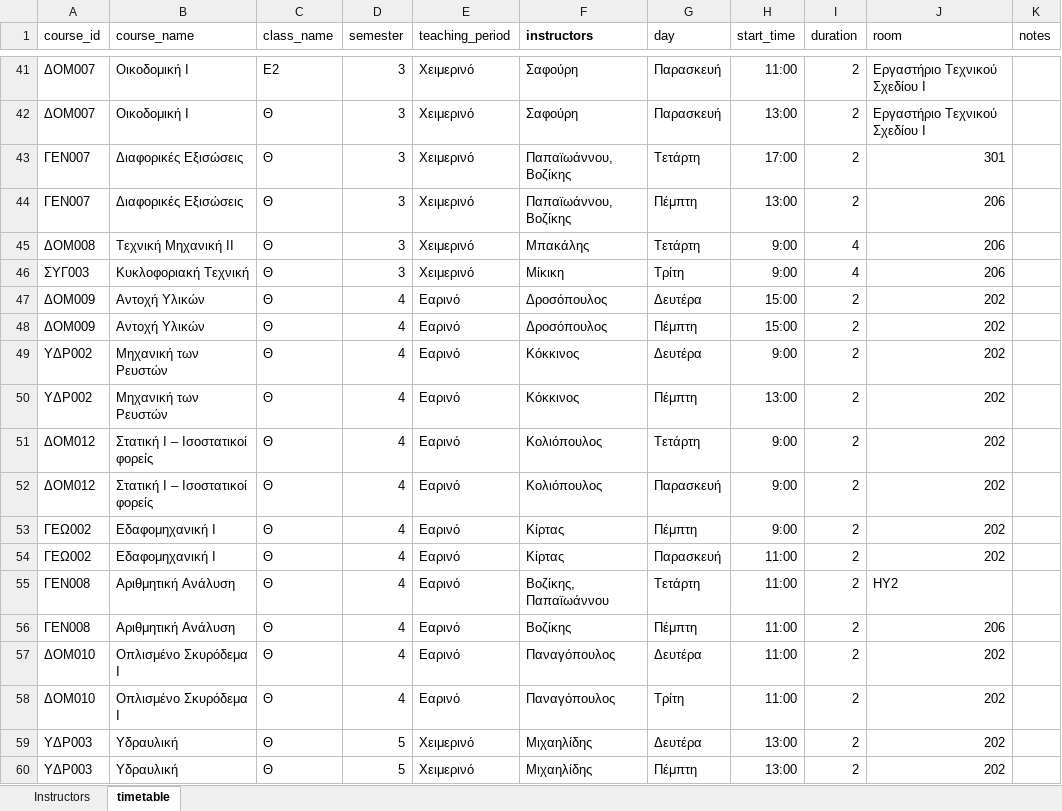
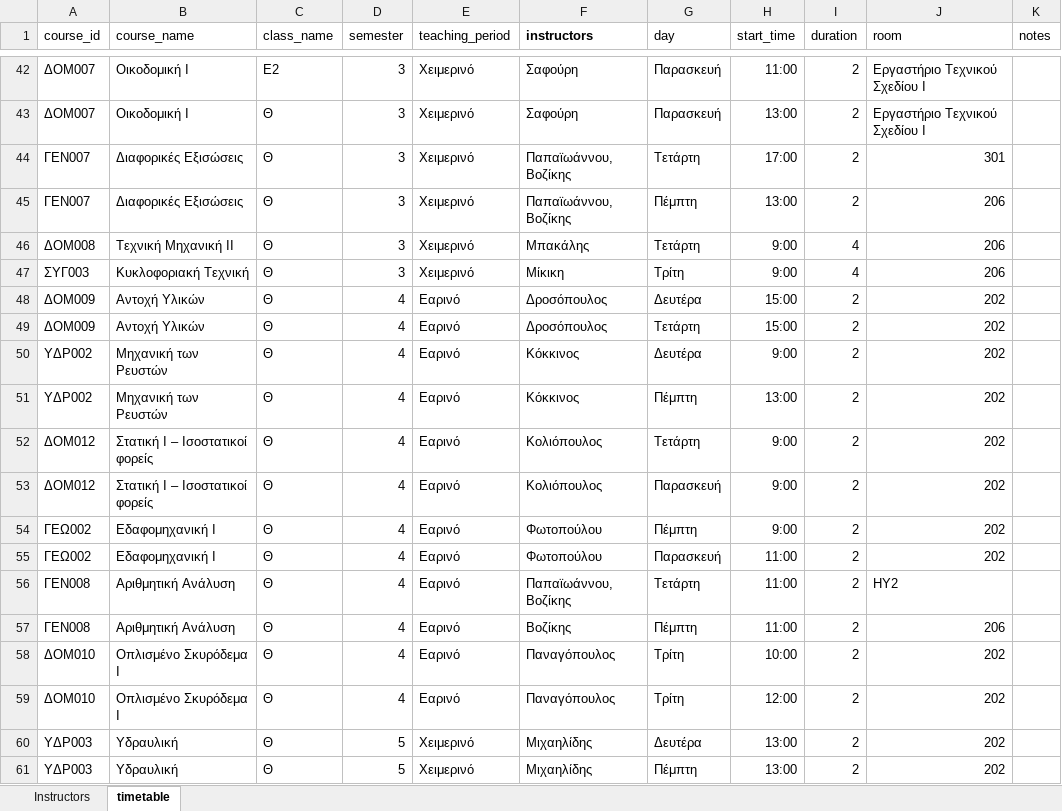
Before and after one commit to panagop/civil_ihu_pyappz, an Excel workbook: files/timetables/2025-2026.xlsm, sheet timetable, drawn as a sheet; only a part is shown, gaps mark what is left out; values as stored, in another font and other column widths than the file's, no borders; table styles not drawn; addresses are those after the commit; the diff covers the shown part only; the diff names each change by its address in the sheet, - before the commit and + after, or states it on an @@ line.

Commit message:
1st draft for spring timetable

```diff
--- a/files/timetables/2025-2026.xlsm (sheet timetable)
+++ b/files/timetables/2025-2026.xlsm (sheet timetable)
-G49 (day): Πέμπτη
+G49 (day): Τετάρτη
-F54:F55 (instructors): Κίρτας
+F54:F55 (instructors): Φωτοπούλου
-F56 (instructors): Βοζίκης, Παπαϊωάννου
+F56 (instructors): Παπαϊωάννου, Βοζίκης
-G58 (day): Δευτέρα
+G58 (day): Τρίτη
-H58 (start_time): 11:00
+H58 (start_time): 10:00
-H59 (start_time): 11:00
+H59 (start_time): 12:00
```
Also changed, not shown: 5 added rows, 2 removed rows and 42 edited cells elsewhere in this sheet, sheet Instructors, 5 other files.
